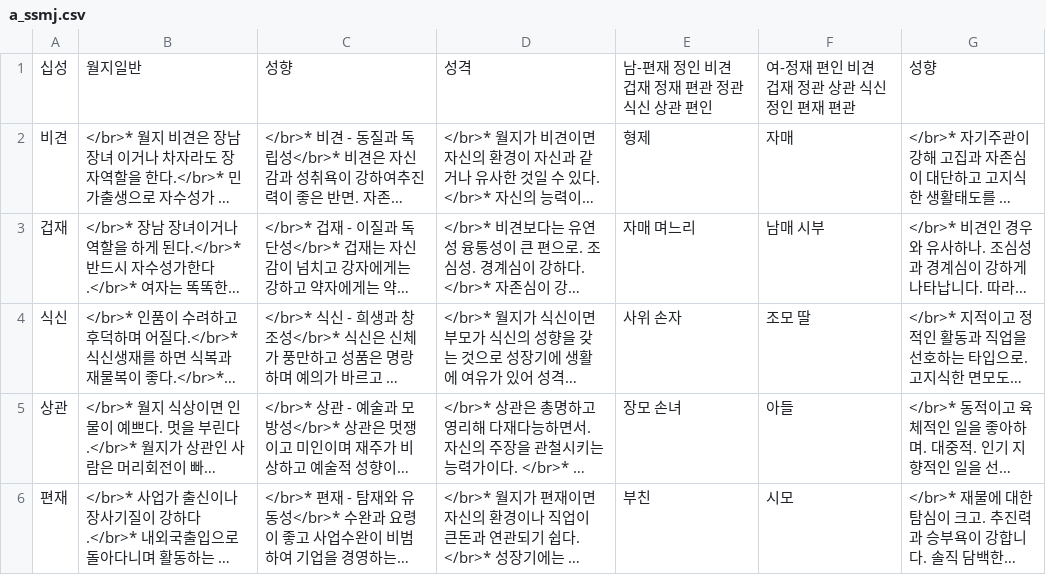
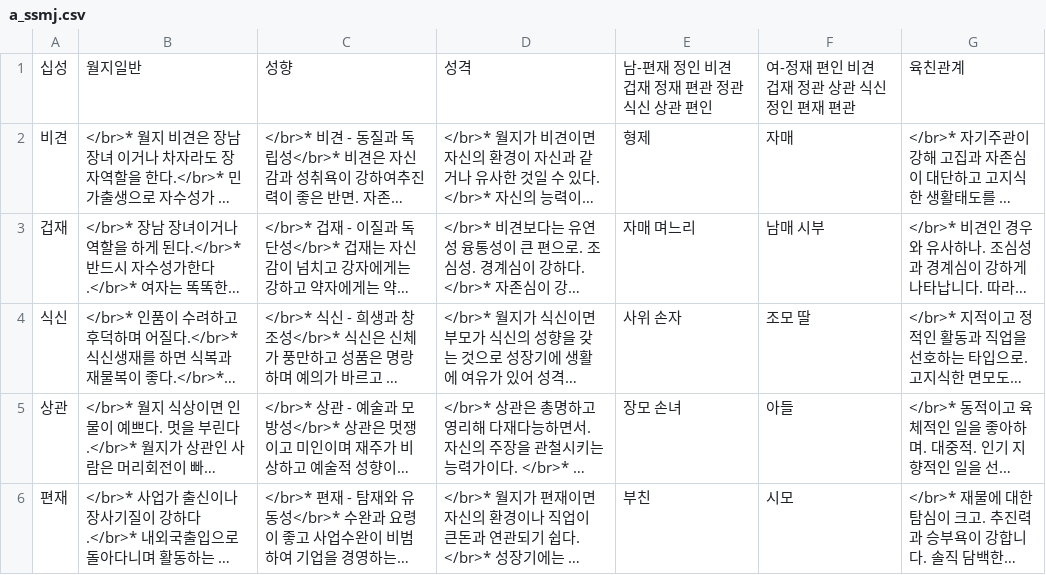
Before and after one commit to jyl22ke/uni_2o4o, a CSV file: a_ssmj.csv, drawn as a sheet; only a part is shown; long unchanged cells end in …; the diff names each change by its address in the sheet, - before the commit and + after, or states it on an @@ line.

Commit message:
Update a_ssmj.csv

```diff
--- a/a_ssmj.csv
+++ b/a_ssmj.csv
-G1: 성향
+G1: 육친관계
```
